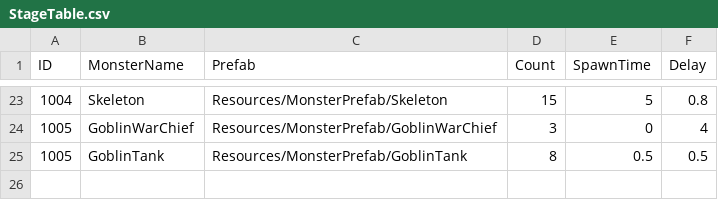
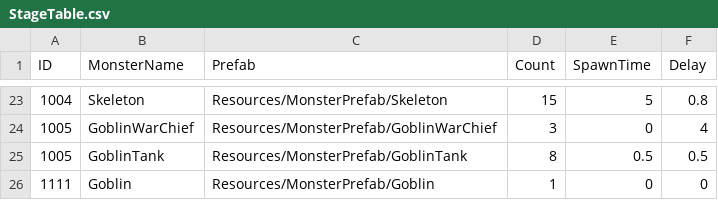
Before and after one commit to Devel-Rocket-ClassRoom/minigame-project-chuleku, a CSV file: Assets/Resources/StageData/StageTable.csv, drawn as a sheet; only a part is shown, gaps mark what is left out.

```diff
--- a/Assets/Resources/StageData/StageTable.csv
+++ b/Assets/Resources/StageData/StageTable.csv
@@ -25 +25,2 @@ ID,MonsterName,Prefab,Count,SpawnTime,Delay
 1005,GoblinTank,Resources/MonsterPrefab/GoblinTank,8,0.5,0.5
+1111,Goblin,Resources/MonsterPrefab/Goblin,1,0,0
```
Also changed, not shown: 21 other files.
